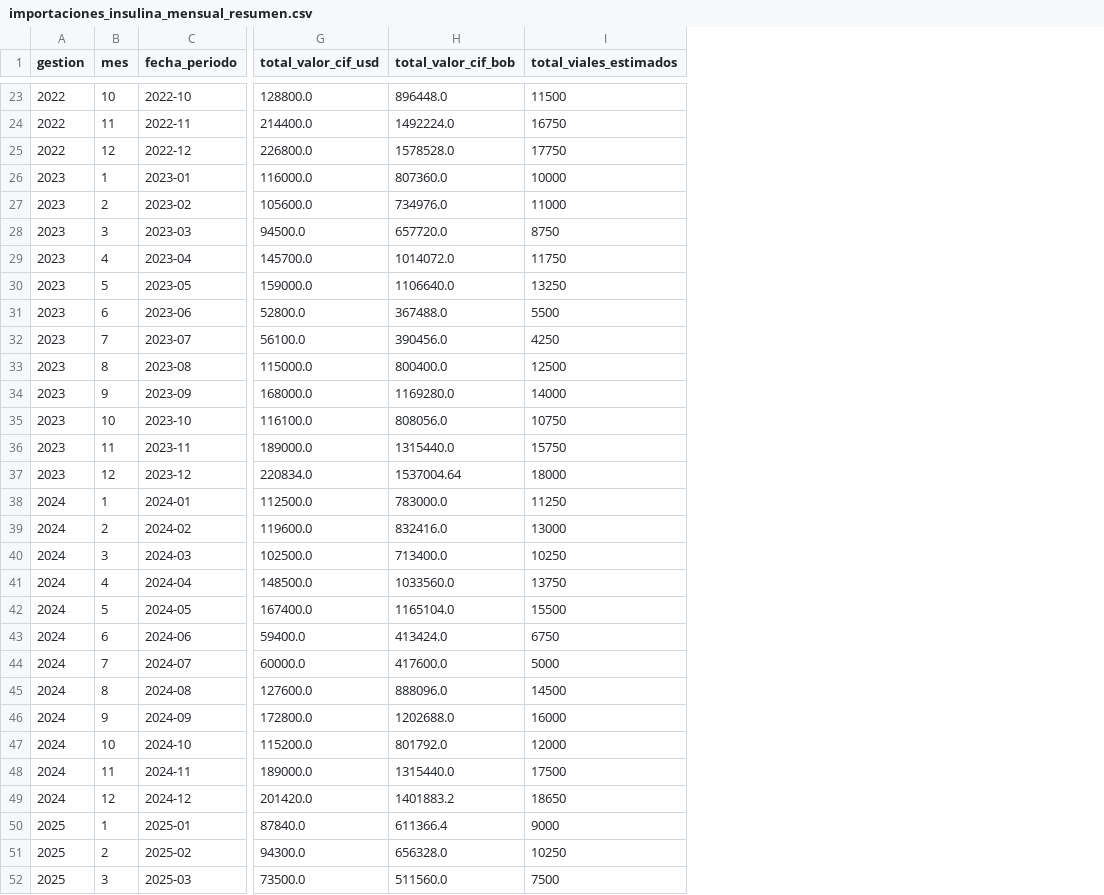
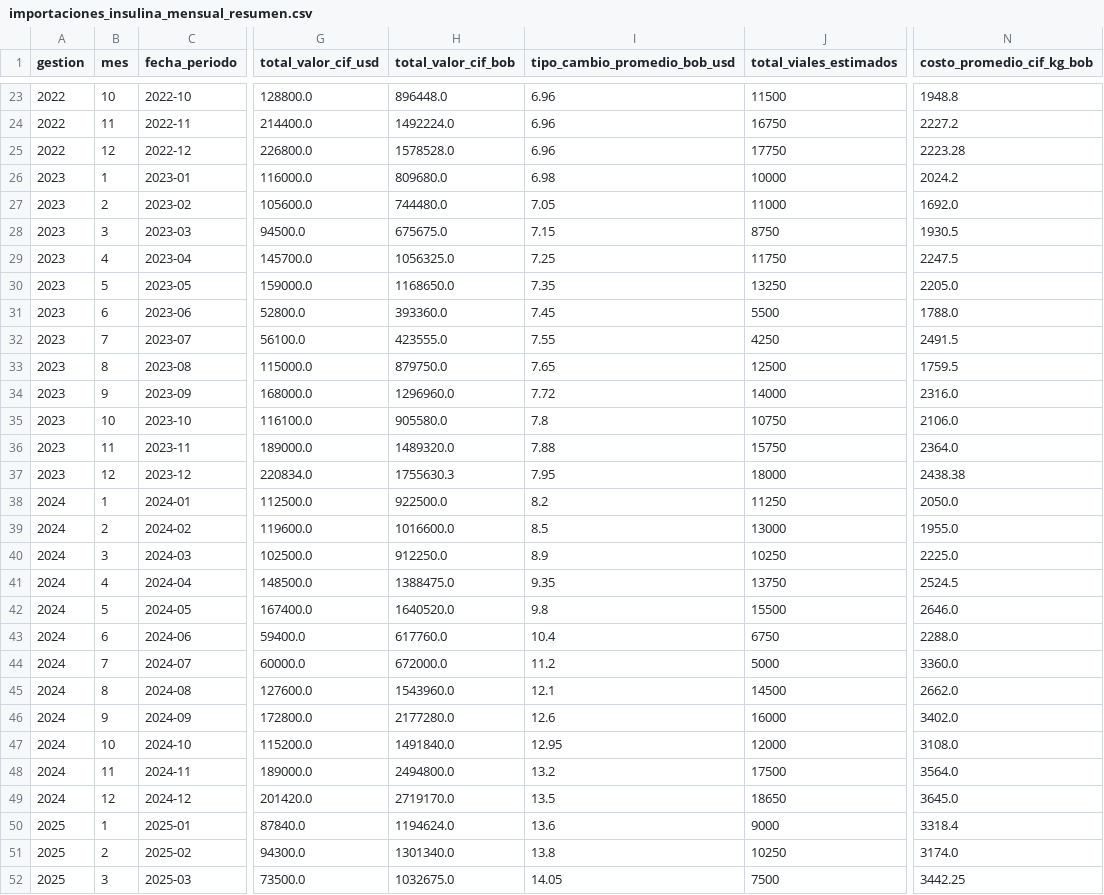
Before and after one commit to Data-Industry/Desarollo-Proyecto, a CSV file: data/processed/importaciones_insulina_mensual_resumen.csv, drawn as a sheet; only a part is shown, gaps mark what is left out; the diff covers the shown part only; the diff names each change by its address in the sheet, - before the commit and + after, or states it on an @@ line.

```diff
--- a/data/processed/importaciones_insulina_mensual_resumen.csv
+++ b/data/processed/importaciones_insulina_mensual_resumen.csv
+column I (tipo_cambio_promedio_bob_usd), rows 23-52: 6.96 | 6.96 | 6.96 | 6.98 | 7.05 | 7.15 | 7.25 | 7.35 | 7.45 | 7.55 | 7.65 | 7.72 | 7.8 | 7.88 | 7.95 | 8.2 | 8.5 | 8.9 | 9.35 | 9.8 | 10.4 | 11.2 | 12.1 | 12.6 | 12.95 | 13.2 | 13.5 | 13.6 | 13.8 | 14.05
+column N (costo_promedio_cif_kg_bob), rows 23-52: 1948.8 | 2227.2 | 2223.28 | 2024.2 | 1692.0 | 1930.5 | 2247.5 | 2205.0 | 1788.0 | 2491.5 | 1759.5 | 2316.0 | 2106.0 | 2364.0 | 2438.38 | 2050.0 | 1955.0 | 2225.0 | 2524.5 | 2646.0 | 2288.0 | 3360.0 | 2662.0 | 3402.0 | 3108.0 | 3564.0 | 3645.0 | 3318.4 | 3174.0 | 3442.25
-H26 (total_valor_cif_bob): 807360.0
+H26 (total_valor_cif_bob): 809680.0
-H27 (total_valor_cif_bob): 734976.0
+H27 (total_valor_cif_bob): 744480.0
-H28 (total_valor_cif_bob): 657720.0
+H28 (total_valor_cif_bob): 675675.0
-H29 (total_valor_cif_bob): 1014072.0
+H29 (total_valor_cif_bob): 1056325.0
-H30 (total_valor_cif_bob): 1106640.0
+H30 (total_valor_cif_bob): 1168650.0
-H31 (total_valor_cif_bob): 367488.0
+H31 (total_valor_cif_bob): 393360.0
-H32 (total_valor_cif_bob): 390456.0
+H32 (total_valor_cif_bob): 423555.0
-H33 (total_valor_cif_bob): 800400.0
+H33 (total_valor_cif_bob): 879750.0
-H34 (total_valor_cif_bob): 1169280.0
+H34 (total_valor_cif_bob): 1296960.0
-H35 (total_valor_cif_bob): 808056.0
+H35 (total_valor_cif_bob): 905580.0
-H36 (total_valor_cif_bob): 1315440.0
+H36 (total_valor_cif_bob): 1489320.0
-H37 (total_valor_cif_bob): 1537004.64
+H37 (total_valor_cif_bob): 1755630.3
-H38 (total_valor_cif_bob): 783000.0
+H38 (total_valor_cif_bob): 922500.0
-H39 (total_valor_cif_bob): 832416.0
+H39 (total_valor_cif_bob): 1016600.0
-H40 (total_valor_cif_bob): 713400.0
+H40 (total_valor_cif_bob): 912250.0
-H41 (total_valor_cif_bob): 1033560.0
+H41 (total_valor_cif_bob): 1388475.0
-H42 (total_valor_cif_bob): 1165104.0
+H42 (total_valor_cif_bob): 1640520.0
-H43 (total_valor_cif_bob): 413424.0
+H43 (total_valor_cif_bob): 617760.0
-H44 (total_valor_cif_bob): 417600.0
+H44 (total_valor_cif_bob): 672000.0
-H45 (total_valor_cif_bob): 888096.0
+H45 (total_valor_cif_bob): 1543960.0
-H46 (total_valor_cif_bob): 1202688.0
+H46 (total_valor_cif_bob): 2177280.0
-H47 (total_valor_cif_bob): 801792.0
+H47 (total_valor_cif_bob): 1491840.0
-H48 (total_valor_cif_bob): 1315440.0
+H48 (total_valor_cif_bob): 2494800.0
-H49 (total_valor_cif_bob): 1401883.2
+H49 (total_valor_cif_bob): 2719170.0
-H50 (total_valor_cif_bob): 611366.4
+H50 (total_valor_cif_bob): 1194624.0
-H51 (total_valor_cif_bob): 656328.0
+H51 (total_valor_cif_bob): 1301340.0
-H52 (total_valor_cif_bob): 511560.0
+H52 (total_valor_cif_bob): 1032675.0
```
Also changed, not shown: 19 edited cells elsewhere in this file, data/processed/importaciones_insulina_bolivia.csv, 6 other files.
